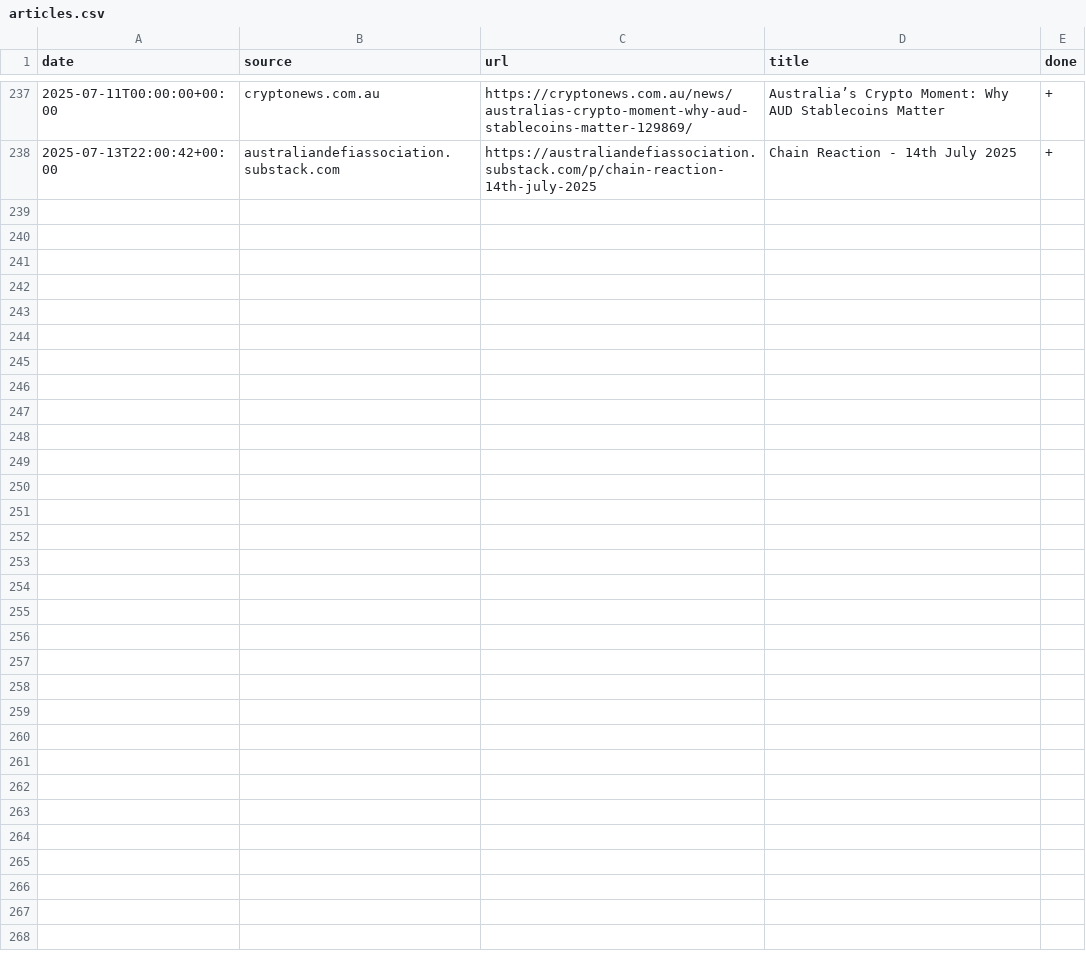
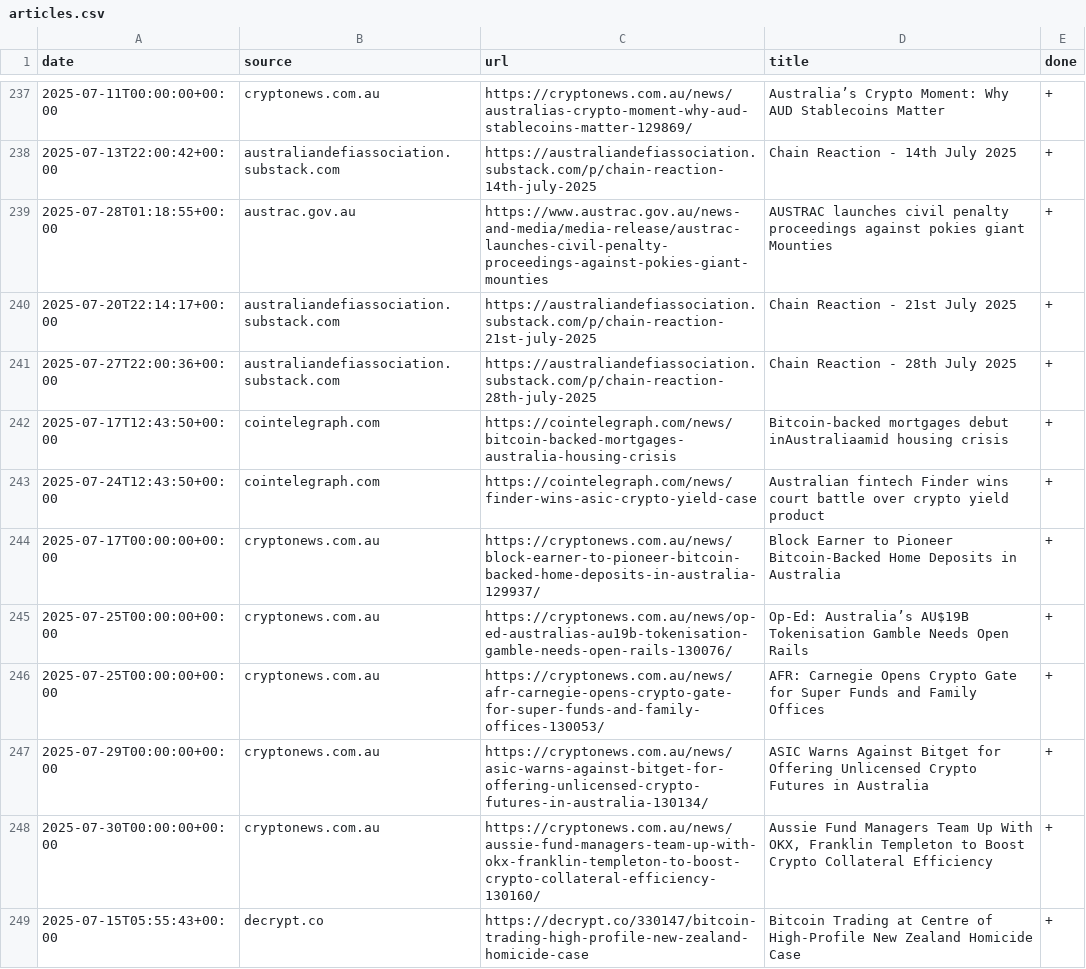
Before and after one commit to konashevich/ozcryptonews, a CSV file: articles.csv, drawn as a sheet; only a part is shown, gaps mark what is left out; the diff covers the shown part only; the diff names each change by its address in the sheet, - before the commit and + after, or states it on an @@ line.

Commit message:
Update articles.csv

```diff
--- a/articles.csv
+++ b/articles.csv
+row 239: 2025-07-28T01:18:55+00:00 | austrac.gov.au | https://www.austrac.gov.au/news-and-media/media-release/austrac-launches-civil-penalty-proceedings-against-pokies-giant-mounties | AUSTRAC launches civil penalty proceedings against pokies giant Mounties | +
+row 240: 2025-07-20T22:14:17+00:00 | australiandefiassociation.substack.com | https://australiandefiassociation.substack.com/p/chain-reaction-21st-july-2025 | Chain Reaction - 21st July 2025 | +
+row 241: 2025-07-27T22:00:36+00:00 | australiandefiassociation.substack.com | https://australiandefiassociation.substack.com/p/chain-reaction-28th-july-2025 | Chain Reaction - 28th July 2025 | +
+row 242: 2025-07-17T12:43:50+00:00 | cointelegraph.com | https://cointelegraph.com/news/bitcoin-backed-mortgages-australia-housing-crisis | Bitcoin-backed mortgages debut inAustraliaamid housing crisis | +
+row 243: 2025-07-24T12:43:50+00:00 | cointelegraph.com | https://cointelegraph.com/news/finder-wins-asic-crypto-yield-case | Australian fintech Finder wins court battle over crypto yield product | +
+row 244: 2025-07-17T00:00:00+00:00 | cryptonews.com.au | https://cryptonews.com.au/news/block-earner-to-pioneer-bitcoin-backed-home-deposits-in-australia-129937/ | Block Earner to Pioneer Bitcoin-Backed Home Deposits in Australia | +
+row 245: 2025-07-25T00:00:00+00:00 | cryptonews.com.au | https://cryptonews.com.au/news/op-ed-australias-au19b-tokenisation-gamble-needs-open-rails-130076/ | Op-Ed: Australia’s AU$19B Tokenisation Gamble Needs Open Rails | +
+row 246: 2025-07-25T00:00:00+00:00 | cryptonews.com.au | https://cryptonews.com.au/news/afr-carnegie-opens-crypto-gate-for-super-funds-and-family-offices-130053/ | AFR: Carnegie Opens Crypto Gate for Super Funds and Family Offices | +
+row 247: 2025-07-29T00:00:00+00:00 | cryptonews.com.au | https://cryptonews.com.au/news/asic-warns-against-bitget-for-offering-unlicensed-crypto-futures-in-australia-130134/ | ASIC Warns Against Bitget for Offering Unlicensed Crypto Futures in Australia | +
+row 248: 2025-07-30T00:00:00+00:00 | cryptonews.com.au | https://cryptonews.com.au/news/aussie-fund-managers-team-up-with-okx-franklin-templeton-to-boost-crypto-collateral-efficiency-130160/ | Aussie Fund Managers Team Up With OKX, Franklin Templeton to Boost Crypto Collateral Efficiency | +
+row 249: 2025-07-15T05:55:43+00:00 | decrypt.co | https://decrypt.co/330147/bitcoin-trading-high-profile-new-zealand-homicide-case | Bitcoin Trading at Centre of High-Profile New Zealand Homicide Case | +
```
Also changed, not shown: 11 added rows elsewhere in this file.
